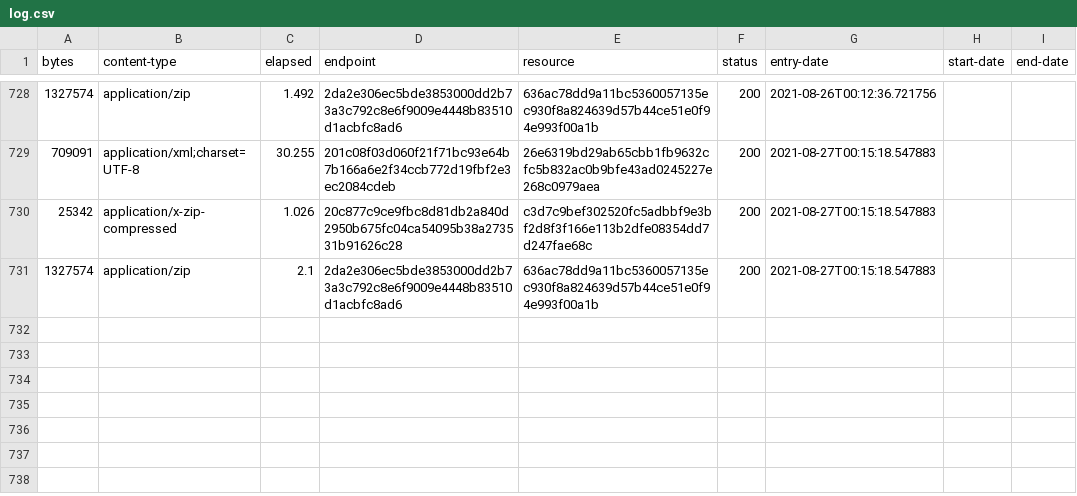
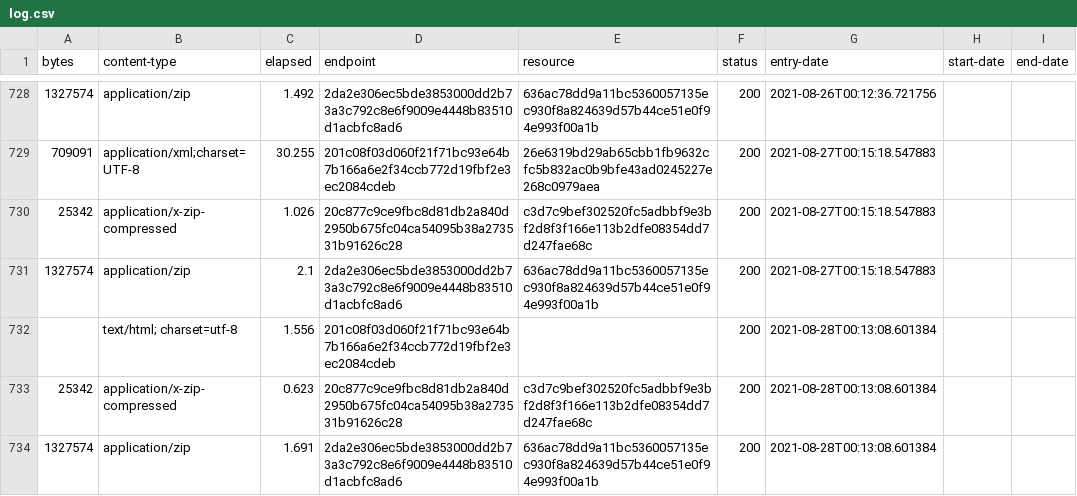
Before and after one commit to digital-land/brownfield-site-collection, a CSV file: collection/log.csv, drawn as a sheet; only a part is shown, gaps mark what is left out; the diff names each change by its address in the sheet, - before the commit and + after, or states it on an @@ line.

Commit message:
Collection 2021-08-28

```diff
--- a/collection/log.csv
+++ b/collection/log.csv
+row 732:  | text/html; charset=utf-8 | 1.556 | 201c08f03d060f21f71bc93e64b7b166a6e2f34ccb772d19fbf2e3ec2084cdeb |  | 200 | 2021-08-28T00:13:08.601384
+row 733: 25342 | application/x-zip-compressed | 0.623 | 20c877c9ce9fbc8d81db2a840d2950b675fc04ca54095b38a273531b91626c28 | c3d7c9bef302520fc5adbbf9e3bf2d8f3f166e113b2dfe08354dd7d247fae68c | 200 | 2021-08-28T00:13:08.601384
+row 734: 1327574 | application/zip | 1.691 | 2da2e306ec5bde3853000dd2b73a3c792c8e6f9009e4448b83510d1acbfc8ad6 | 636ac78dd9a11bc5360057135ec930f8a824639d57b44ce51e0f94e993f00a1b | 200 | 2021-08-28T00:13:08.601384
```
Also changed, not shown: collection/resource.csv.
